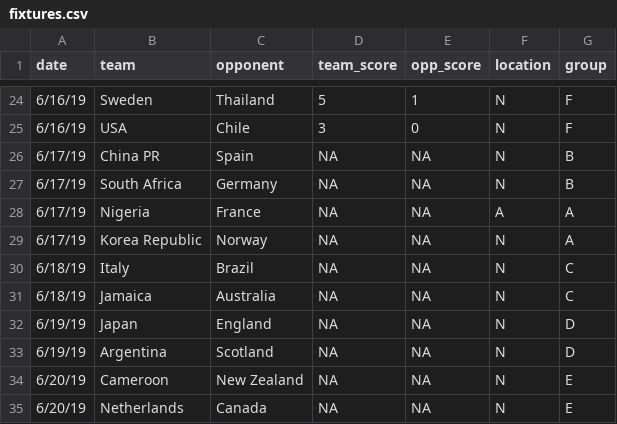
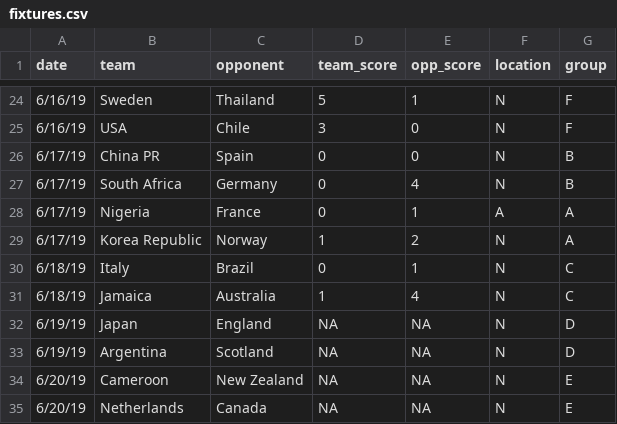
Before and after one commit to lbenz730/womens_world_cup, a CSV file: fixtures.csv, drawn as a sheet; only a part is shown, gaps mark what is left out.

```diff
--- a/fixtures.csv
+++ b/fixtures.csv
@@ -25,8 +25,8 @@
 6/16/19,USA,Chile,3,0,N,F
-6/17/19,China PR,Spain,NA,NA,N,B
-6/17/19,South Africa,Germany,NA,NA,N,B
-6/17/19,Nigeria,France,NA,NA,A,A
-6/17/19,Korea Republic,Norway,NA,NA,N,A
-6/18/19,Italy,Brazil,NA,NA,N,C
-6/18/19,Jamaica,Australia,NA,NA,N,C
+6/17/19,China PR,Spain,0,0,N,B
+6/17/19,South Africa,Germany,0,4,N,B
+6/17/19,Nigeria,France,0,1,A,A
+6/17/19,Korea Republic,Norway,1,2,N,A
+6/18/19,Italy,Brazil,0,1,N,C
+6/18/19,Jamaica,Australia,1,4,N,C
 6/19/19,Japan,England,NA,NA,N,D
```
Also changed, not shown: pred_history.csv, rankings.csv, 6 other files.
